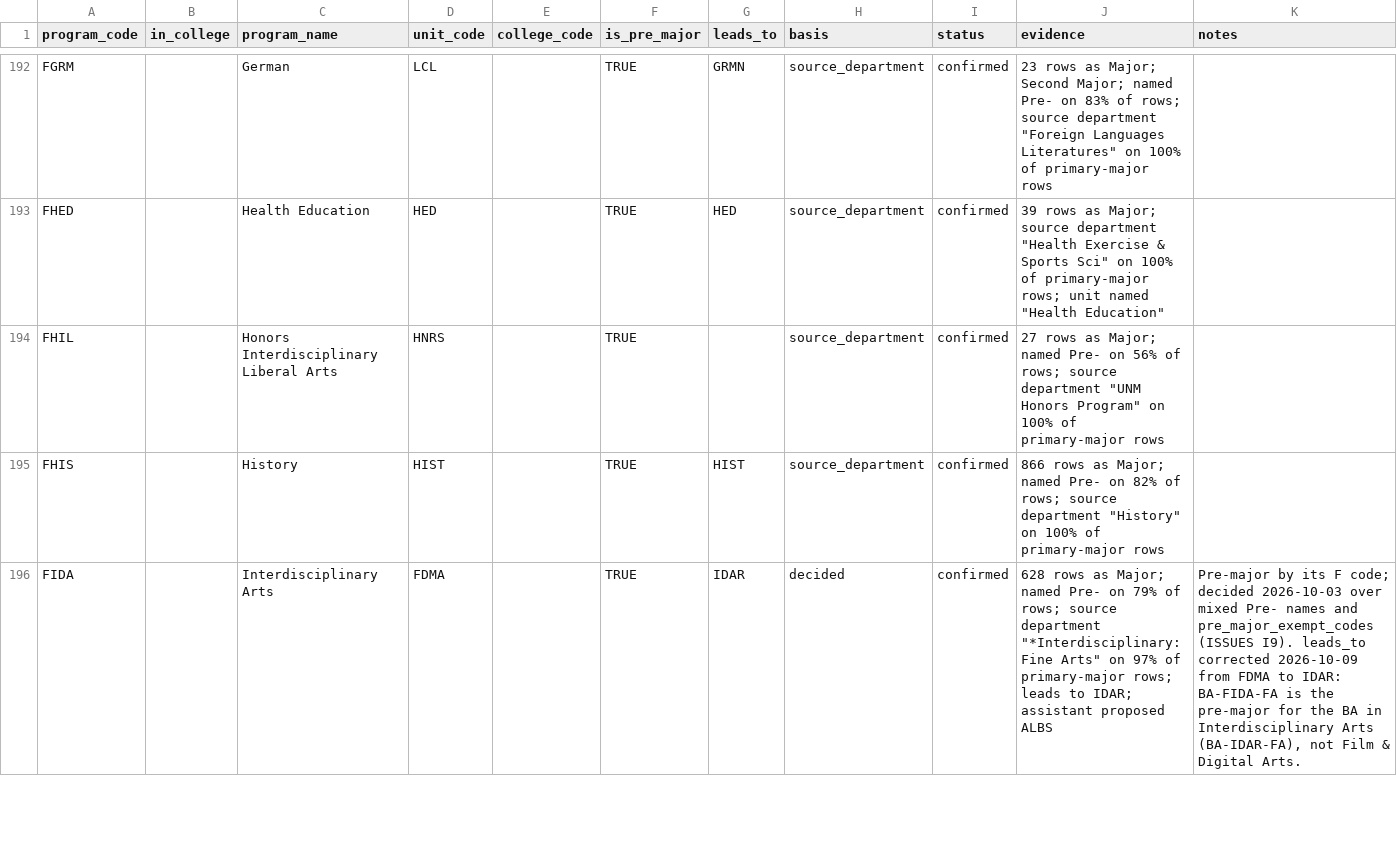
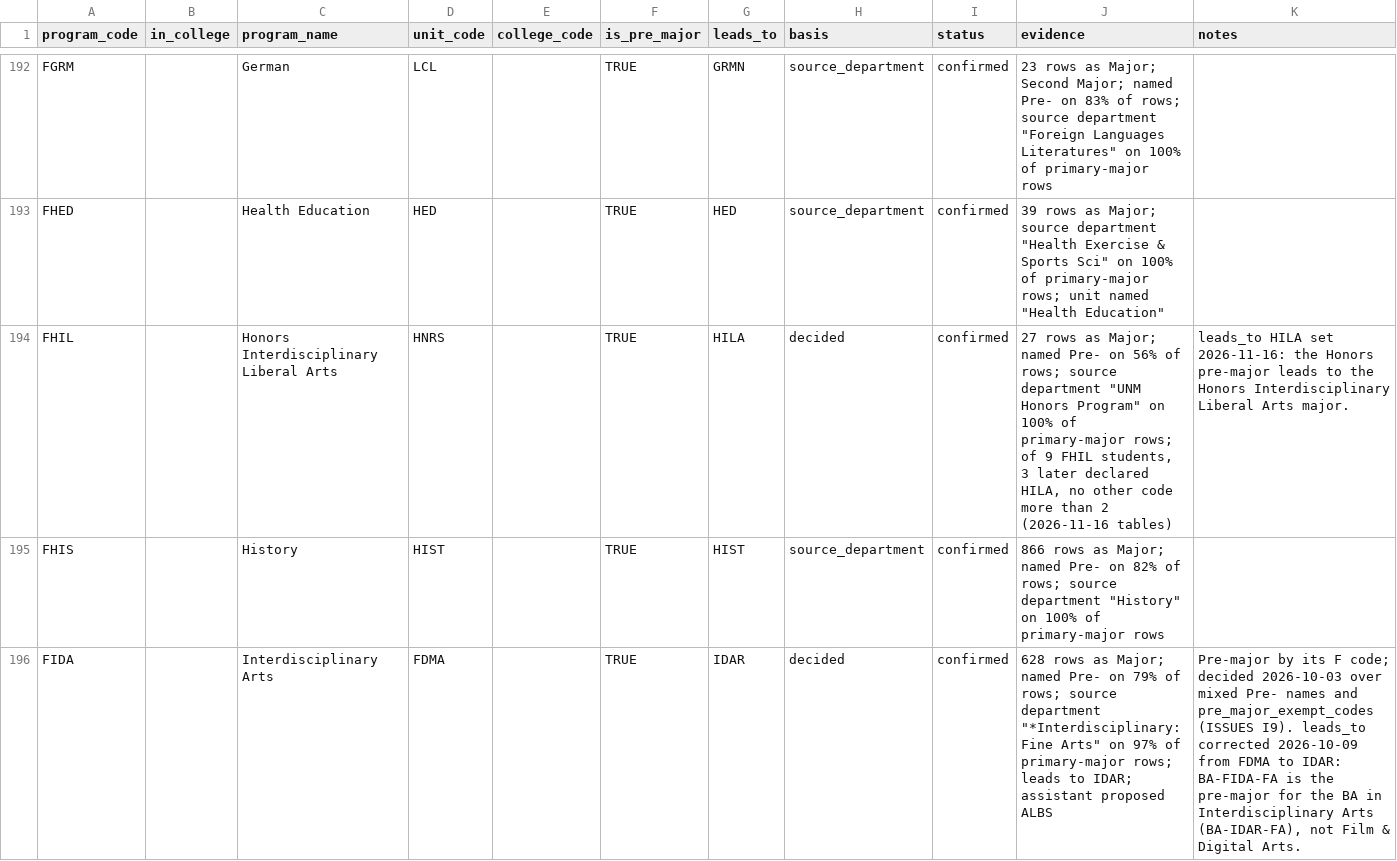
Before and after one commit to cedar-collective/cedar, a CSV file: institution/unm/programs.csv, drawn as a sheet; only a part is shown, gaps mark what is left out; the diff covers the shown part only.

```diff
--- a/institution/unm/programs.csv
+++ b/institution/unm/programs.csv
@@ -193,3 +193,3 @@ FGRM,,German,LCL,,TRUE,GRMN,source_department,confirmed,"23 rows as Major; Secon
 FHED,,Health Education,HED,,TRUE,HED,source_department,confirmed,"39 rows as Major; source department ""Health Exercise & Sports Sci"" on 100% of primary-major rows; unit named ""Health Education""",
-FHIL,,Honors Interdisciplinary Liberal Arts,HNRS,,TRUE,,source_department,confirmed,"27 rows as Major; named Pre- on 56% of rows; source department ""UNM Honors Program"" on 100% of primary-major rows",
+FHIL,,Honors Interdisciplinary Liberal Arts,HNRS,,TRUE,HILA,decided,confirmed,"27 rows as Major; named Pre- on 56% of rows; source department ""UNM Honors Program"" on 100% of primary-major rows; of 9 FHIL students, 3 later declared HILA, no other code more than 2 (2026-11-16 tables)",leads_to HILA set 2026-11-16: the Honors pre-major leads to the Honors Interdisciplinary Liberal Arts major.
 FHIS,,History,HIST,,TRUE,HIST,source_department,confirmed,"866 rows as Major; named Pre- on 82% of rows; source department ""History"" on 100% of primary-major rows",
```
Also changed, not shown: 5 edited cells elsewhere in this file, 1 other file.
